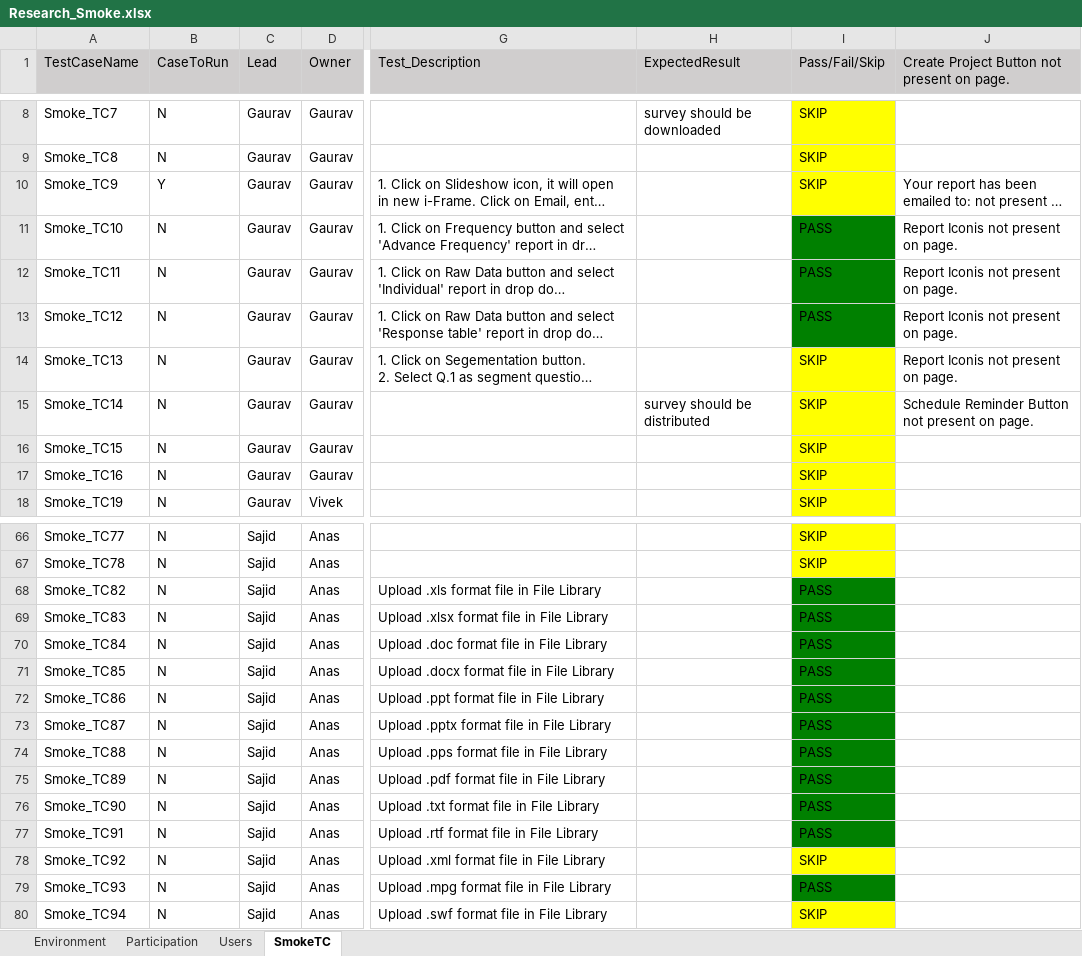
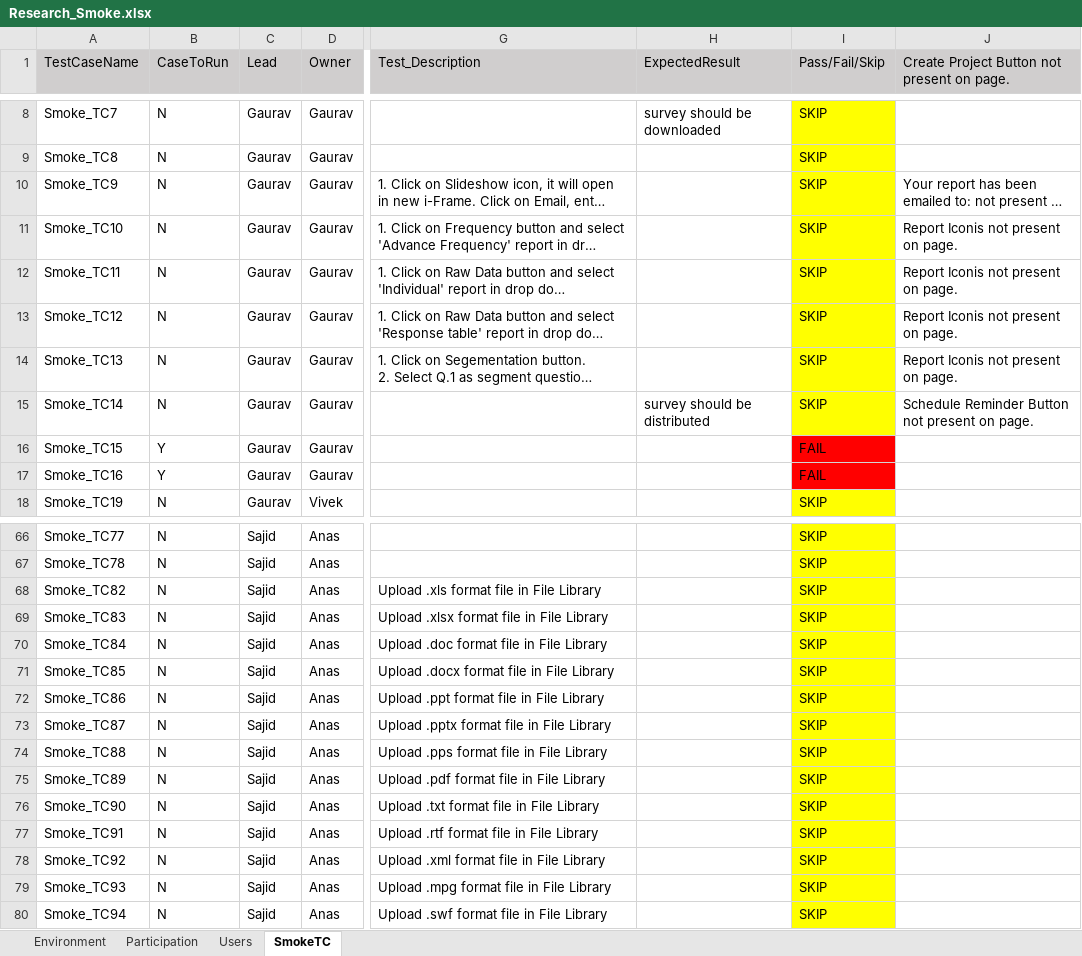
Before and after one commit to numankureshi/AuroraV2, an Excel workbook: Engage/Research-Smoke/src/main/resources/excelfiles/Research_Smoke.xlsx, sheet SmokeTC, drawn as a sheet; only a part is shown, gaps mark what is left out; long unchanged cells end in …; values as stored, in another font and other column widths than the file's, no borders; the diff covers the shown part only; the diff names each change by its address in the sheet, - before the commit and + after, or states it on an @@ line.

Commit message:
Added rest of the code files for Regression of Data Import & Data Export

```diff
--- a/Engage/Research-Smoke/src/main/resources/excelfiles/Research_Smoke.xlsx (sheet SmokeTC)
+++ b/Engage/Research-Smoke/src/main/resources/excelfiles/Research_Smoke.xlsx (sheet SmokeTC)
-B10 (CaseToRun): Y
+B10 (CaseToRun): N
-I11:I13 (Pass/Fail/Skip): PASS
+I11:I13 (Pass/Fail/Skip): SKIP
-I11:I13 fill: #008000
+I11:I13 fill: #FFFF00
-B16:B17 (CaseToRun): N
+B16:B17 (CaseToRun): Y
-I16:I17 (Pass/Fail/Skip): SKIP
+I16:I17 (Pass/Fail/Skip): FAIL
-I16:I17 fill: #FFFF00
+I16:I17 fill: #FF0000
-I68:I77 (Pass/Fail/Skip): PASS
+I68:I77 (Pass/Fail/Skip): SKIP
-I68:I77 fill: #008000
+I68:I77 fill: #FFFF00
-I79 (Pass/Fail/Skip): PASS
+I79 (Pass/Fail/Skip): SKIP
-I79 fill: #008000
+I79 fill: #FFFF00
```
Also changed, not shown: 9 edited cells and cell formats elsewhere in this sheet, Engage/Engage-Smoke/src/main/resources/excelfiles/Engage_Smoke.xlsx, Engage/Sogo-Smoke/src/main/resources/excelfiles/Sogo_Smoke.xlsx, 3 other files.
